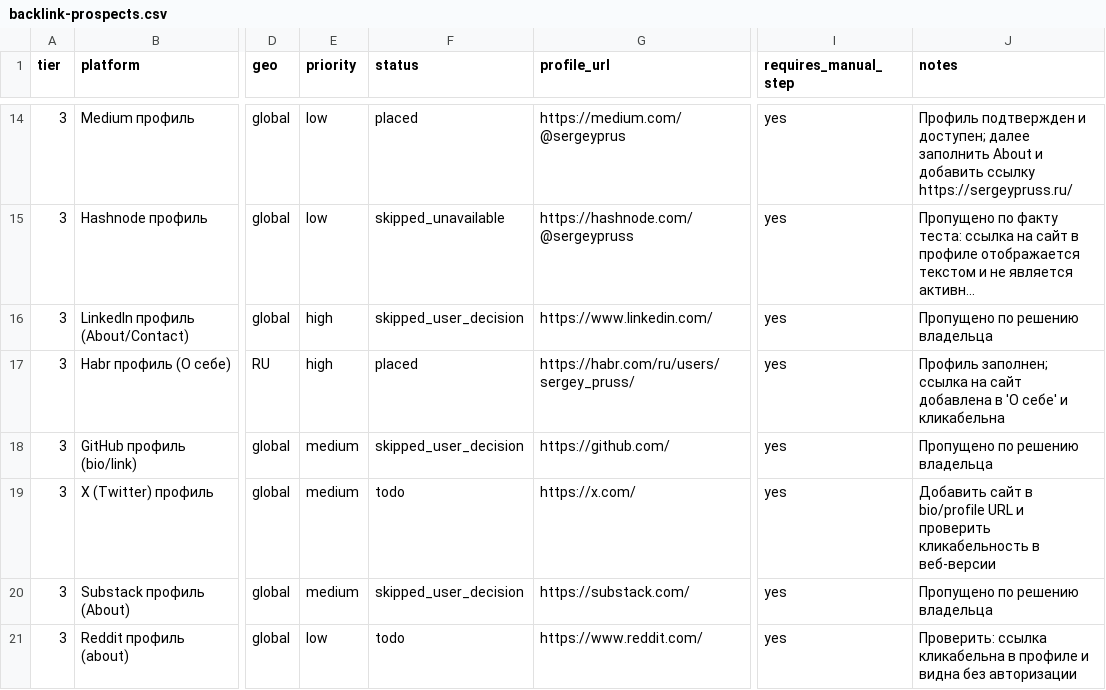
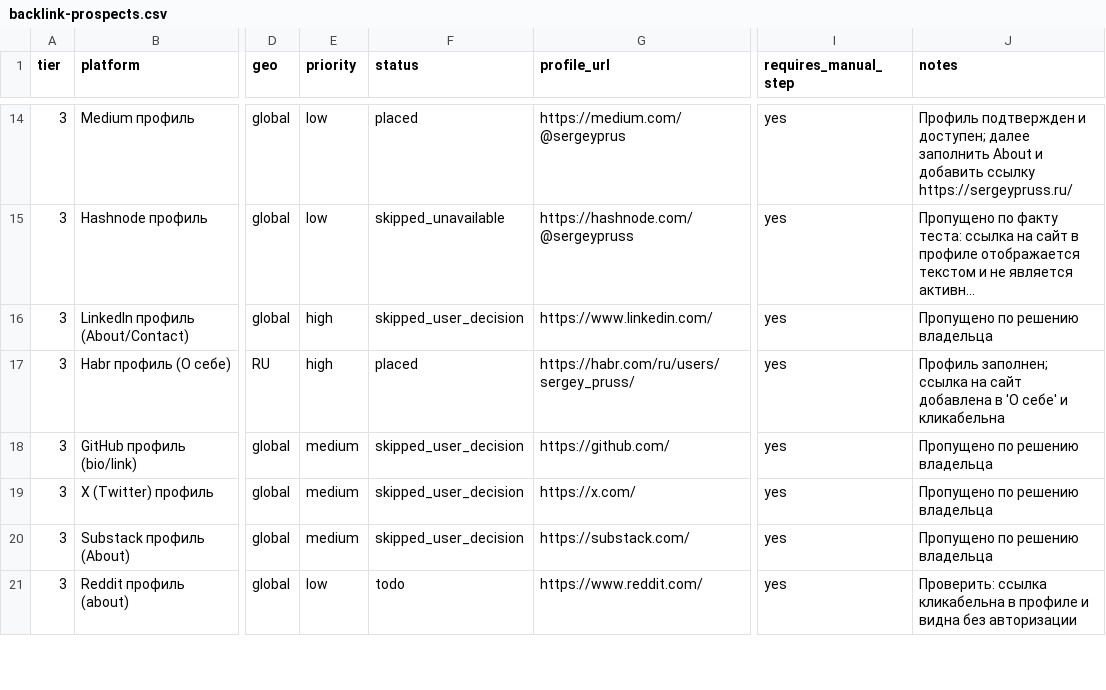
Before and after one commit to sergey-pruss/sergey-pruss.github.io, a CSV file: seo/backlink-prospects.csv, drawn as a sheet; only a part is shown, gaps mark what is left out; long unchanged cells end in …; the diff names each change by its address in the sheet, - before the commit and + after, or states it on an @@ line.

```diff
--- a/seo/backlink-prospects.csv
+++ b/seo/backlink-prospects.csv
-F19 (status): todo
+F19 (status): skipped_user_decision
-J19 (notes): Добавить сайт в bio/profile URL и проверить кликабельность в веб-версии
+J19 (notes): Пропущено по решению владельца
```
Also changed, not shown: seo/registry-log.csv.
